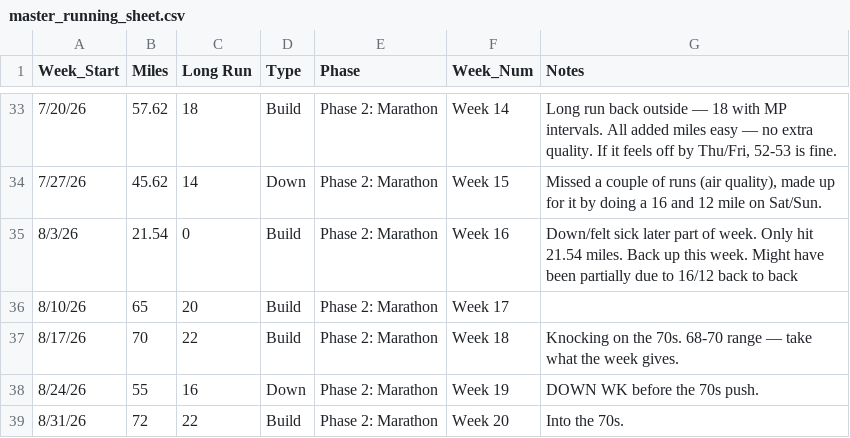
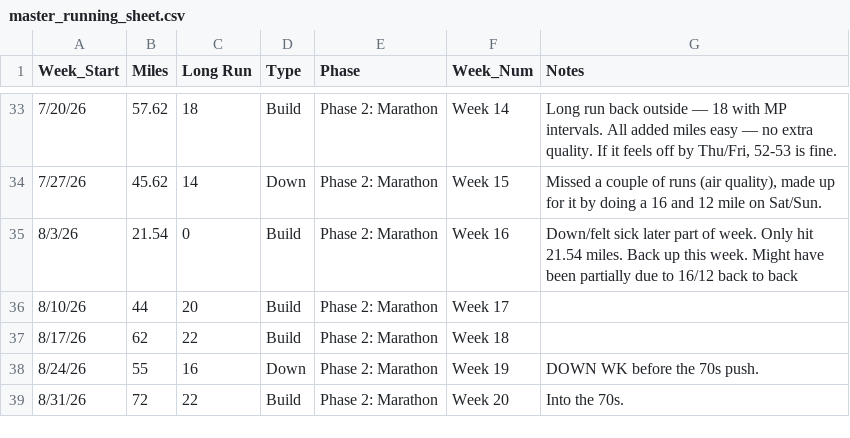
Before and after one commit to michael-duren/running-miles, a CSV file: master_running_sheet.csv, drawn as a sheet; only a part is shown, gaps mark what is left out.

Commit message:
feat: update

```diff
--- a/master_running_sheet.csv
+++ b/master_running_sheet.csv
@@ -35,4 +35,4 @@ Week_Start,Miles,Long Run,Type,Phase,Week_Num,Notes
 8/3/26,21.54,0,Build,Phase 2: Marathon,Week 16,"Down/felt sick later part of week. Only hit 21.54 miles. Back up this week. Might have been partially due to 16/12 back to back"
-8/10/26,65,20,Build,Phase 2: Marathon,Week 17,
-8/17/26,70,22,Build,Phase 2: Marathon,Week 18,"Knocking on the 70s. 68-70 range — take what the week gives."
+8/10/26,44,20,Build,Phase 2: Marathon,Week 17,
+8/17/26,62,22,Build,Phase 2: Marathon,Week 18,
 8/24/26,55,16,Down,Phase 2: Marathon,Week 19,"DOWN WK before the 70s push."
```
